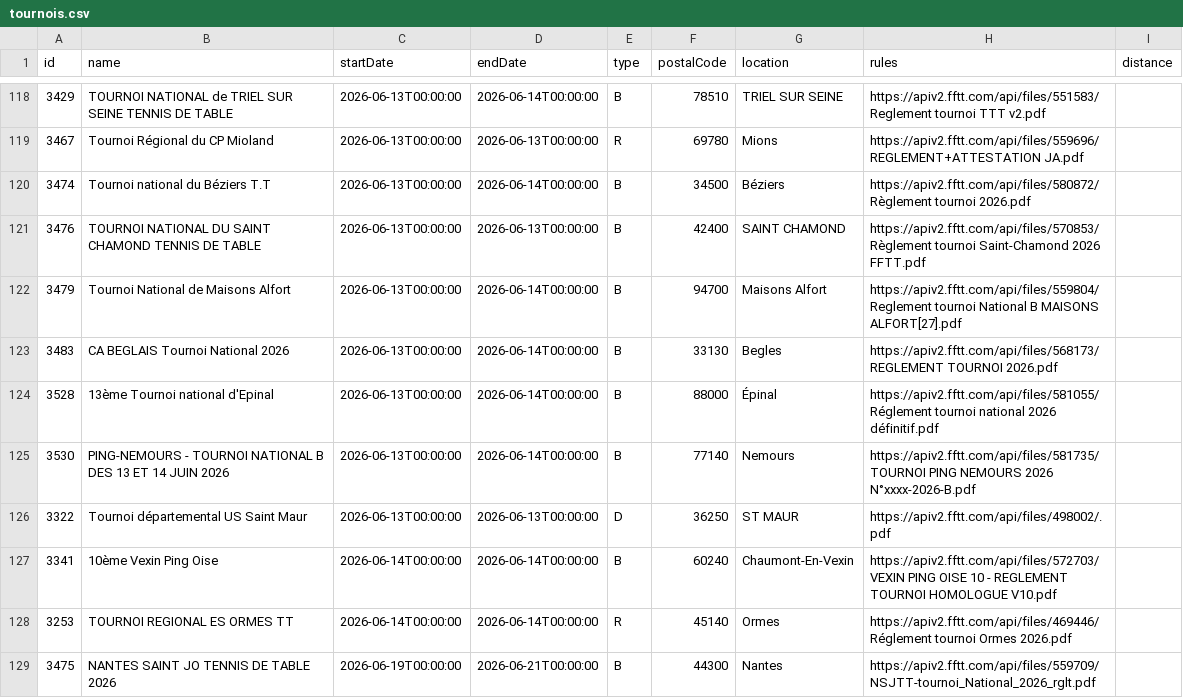
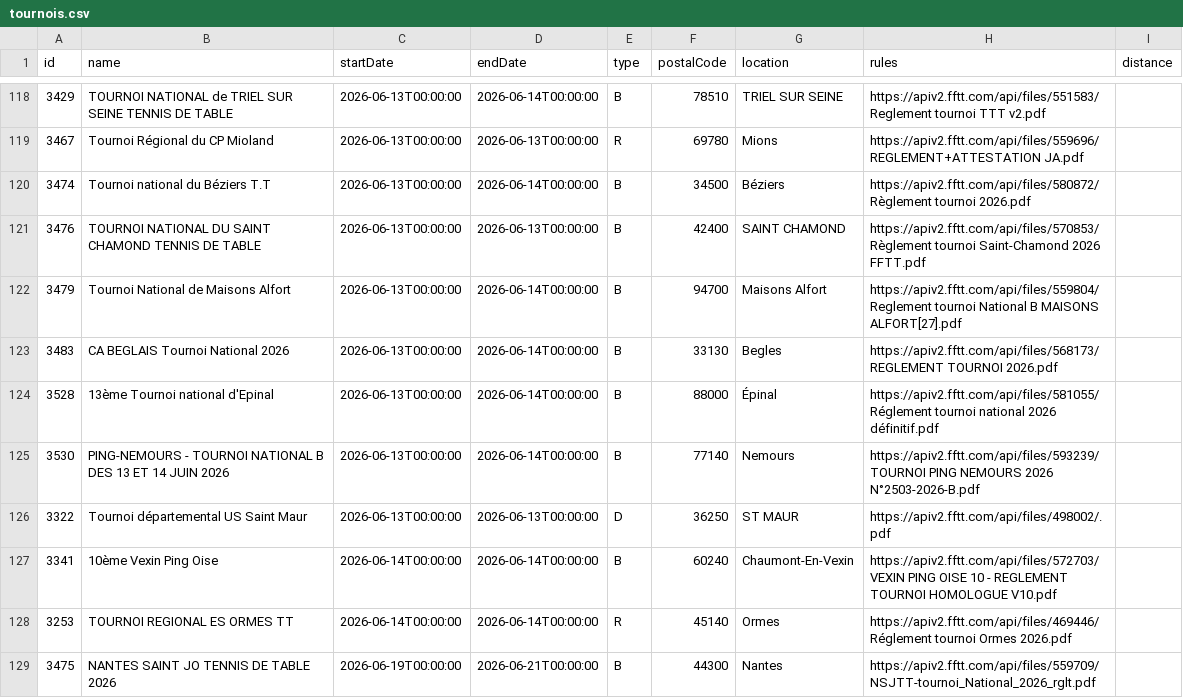
Before and after one commit to dcuenot/scrape_tournaments, a CSV file: csv/tournois.csv, drawn as a sheet; only a part is shown, gaps mark what is left out.

```diff
--- a/csv/tournois.csv
+++ b/csv/tournois.csv
@@ -124,3 +124,3 @@ id,name,startDate,endDate,type,postalCode,location,rules,distance
 3528,13ème Tournoi national d'Epinal,2026-06-13T00:00:00,2026-06-14T00:00:00,B,88000,Épinal,https://apiv2.fftt.com/api/files/581055/Réglement tournoi national 2026 définitif.pdf,
-3530,PING-NEMOURS - TOURNOI NATIONAL B DES 13 ET 14 JUIN 2026,2026-06-13T00:00:00,2026-06-14T00:00:00,B,77140,Nemours,https://apiv2.fftt.com/api/files/581735/TOURNOI PING NEMOURS 2026 N°xxxx-2026-B.pdf,
+3530,PING-NEMOURS - TOURNOI NATIONAL B DES 13 ET 14 JUIN 2026,2026-06-13T00:00:00,2026-06-14T00:00:00,B,77140,Nemours,https://apiv2.fftt.com/api/files/593239/TOURNOI PING NEMOURS 2026 N°2503-2026-B.pdf,
 3322,Tournoi départemental US Saint Maur,2026-06-13T00:00:00,2026-06-13T00:00:00,D,36250,ST MAUR,https://apiv2.fftt.com/api/files/498002/.pdf,
```
